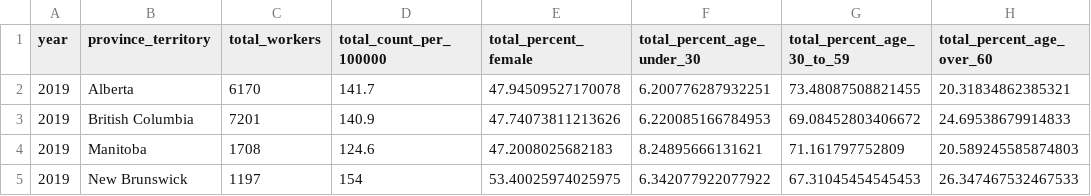
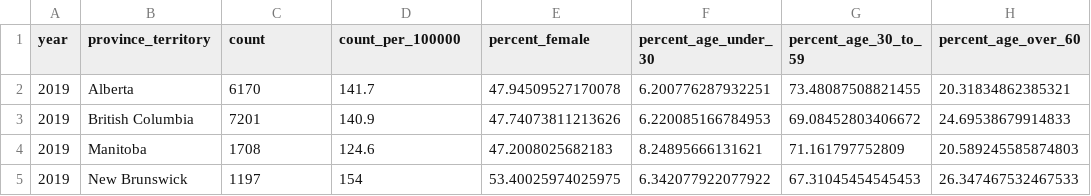
Before and after one commit to Stephanie-Ta/ca-primary-care, a CSV file: data/processed/summary_processed_data.csv, drawn as a sheet; only a part is shown.

Commit message:
rename summary data column names

```diff
--- a/data/processed/summary_processed_data.csv
+++ b/data/processed/summary_processed_data.csv
@@ -1,2 +1,2 @@
-year,province_territory,total_workers,total_count_per_100000,total_percent_female,total_percent_age_under_30,total_percent_age_30_to_59,total_percent_age_over_60
+year,province_territory,count,count_per_100000,percent_female,percent_age_under_30,percent_age_30_to_59,percent_age_over_60
 2019,Alberta,6170,141.7,47.94509527170078,6.200776287932251,73.48087508821455,20.31834862385321
```
Also changed, not shown: 1 other file.
